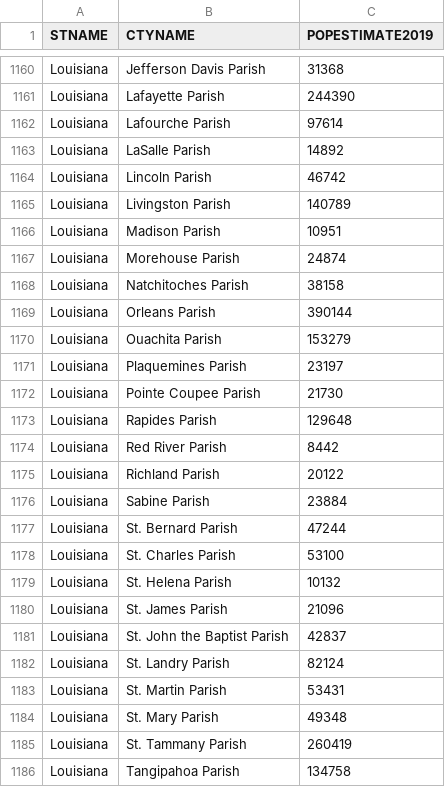
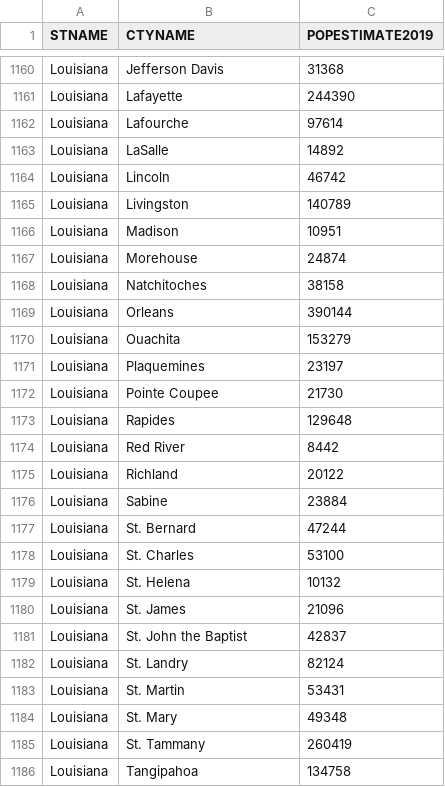
Before and after one commit to trycrmr/covid-data-loader, a CSV file: USCountyPopulationsJul12019.csv, drawn as a sheet; only a part is shown, gaps mark what is left out; the diff covers the shown part only; the diff names each change by its address in the sheet, - before the commit and + after, or states it on an @@ line.

```diff
--- a/USCountyPopulationsJul12019.csv
+++ b/USCountyPopulationsJul12019.csv
-B1160 (CTYNAME): Jefferson Davis Parish
+B1160 (CTYNAME): Jefferson Davis
-B1161 (CTYNAME): Lafayette Parish
+B1161 (CTYNAME): Lafayette
-B1162 (CTYNAME): Lafourche Parish
+B1162 (CTYNAME): Lafourche
-B1163 (CTYNAME): LaSalle Parish
+B1163 (CTYNAME): LaSalle
-B1164 (CTYNAME): Lincoln Parish
+B1164 (CTYNAME): Lincoln
-B1165 (CTYNAME): Livingston Parish
+B1165 (CTYNAME): Livingston
-B1166 (CTYNAME): Madison Parish
+B1166 (CTYNAME): Madison
-B1167 (CTYNAME): Morehouse Parish
+B1167 (CTYNAME): Morehouse
-B1168 (CTYNAME): Natchitoches Parish
+B1168 (CTYNAME): Natchitoches
-B1169 (CTYNAME): Orleans Parish
+B1169 (CTYNAME): Orleans
-B1170 (CTYNAME): Ouachita Parish
+B1170 (CTYNAME): Ouachita
-B1171 (CTYNAME): Plaquemines Parish
+B1171 (CTYNAME): Plaquemines
-B1172 (CTYNAME): Pointe Coupee Parish
+B1172 (CTYNAME): Pointe Coupee
-B1173 (CTYNAME): Rapides Parish
+B1173 (CTYNAME): Rapides
-B1174 (CTYNAME): Red River Parish
+B1174 (CTYNAME): Red River
-B1175 (CTYNAME): Richland Parish
+B1175 (CTYNAME): Richland
-B1176 (CTYNAME): Sabine Parish
+B1176 (CTYNAME): Sabine
-B1177 (CTYNAME): St. Bernard Parish
+B1177 (CTYNAME): St. Bernard
-B1178 (CTYNAME): St. Charles Parish
+B1178 (CTYNAME): St. Charles
-B1179 (CTYNAME): St. Helena Parish
+B1179 (CTYNAME): St. Helena
-B1180 (CTYNAME): St. James Parish
+B1180 (CTYNAME): St. James
-B1181 (CTYNAME): St. John the Baptist Parish
+B1181 (CTYNAME): St. John the Baptist
-B1182 (CTYNAME): St. Landry Parish
+B1182 (CTYNAME): St. Landry
-B1183 (CTYNAME): St. Martin Parish
+B1183 (CTYNAME): St. Martin
-B1184 (CTYNAME): St. Mary Parish
+B1184 (CTYNAME): St. Mary
-B1185 (CTYNAME): St. Tammany Parish
+B1185 (CTYNAME): St. Tammany
-B1186 (CTYNAME): Tangipahoa Parish
+B1186 (CTYNAME): Tangipahoa
```
Also changed, not shown: 120 edited cells elsewhere in this file, CountryPopulationsJul12019.csv, 3 other files.
